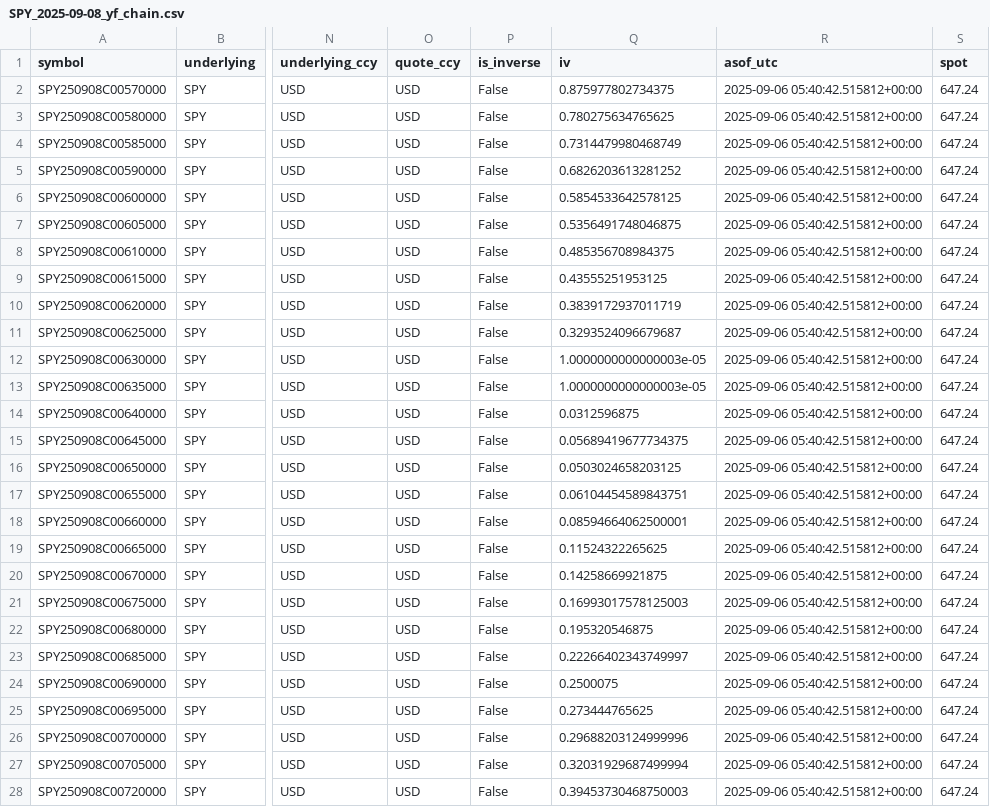
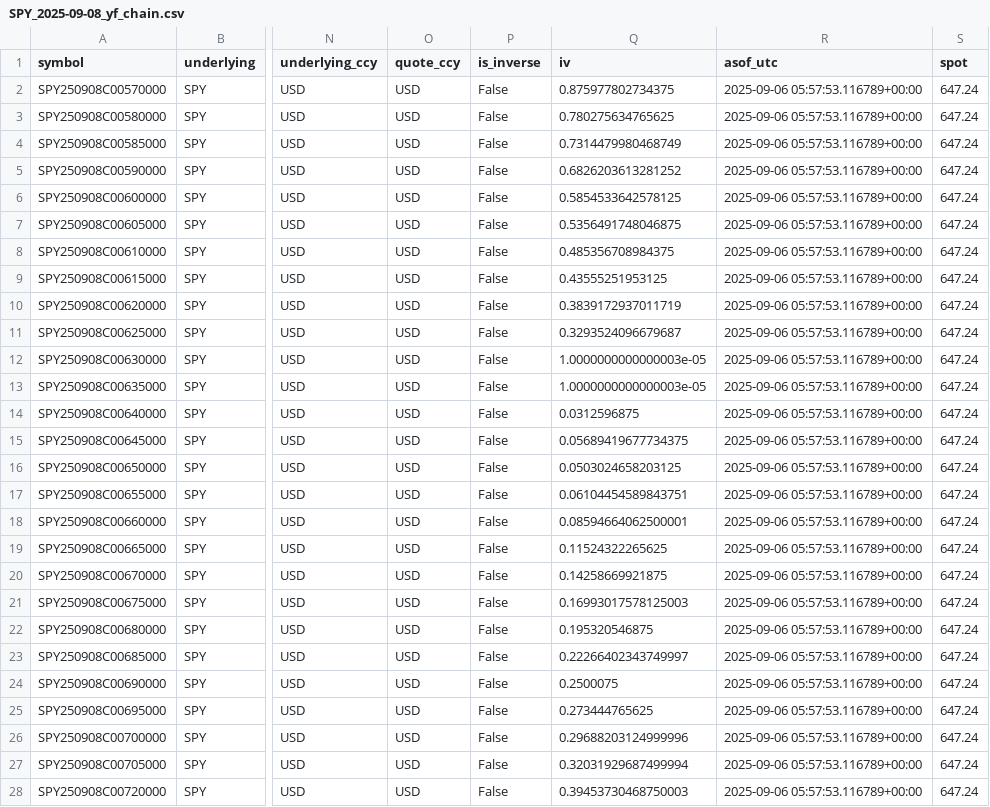
Before and after one commit to drewverzino/option-density-viz, a CSV file: notebooks/out/SPY_2025-09-08_yf_chain.csv, drawn as a sheet; only a part is shown, gaps mark what is left out; the diff covers the shown part only; the diff names each change by its address in the sheet, - before the commit and + after, or states it on an @@ line.

```diff
--- a/notebooks/out/SPY_2025-09-08_yf_chain.csv
+++ b/notebooks/out/SPY_2025-09-08_yf_chain.csv
-R2:R28 (asof_utc): 2025-09-06 05:40:42.515812+00:00
+R2:R28 (asof_utc): 2025-09-06 05:57:53.116789+00:00
```
Also changed, not shown: 36 edited cells elsewhere in this file, notebooks/out/AAPL_2025-09-12_yf_chain.csv, notebooks/out/BTC_2025-09-06_okx_chain.csv, 11 other files.
